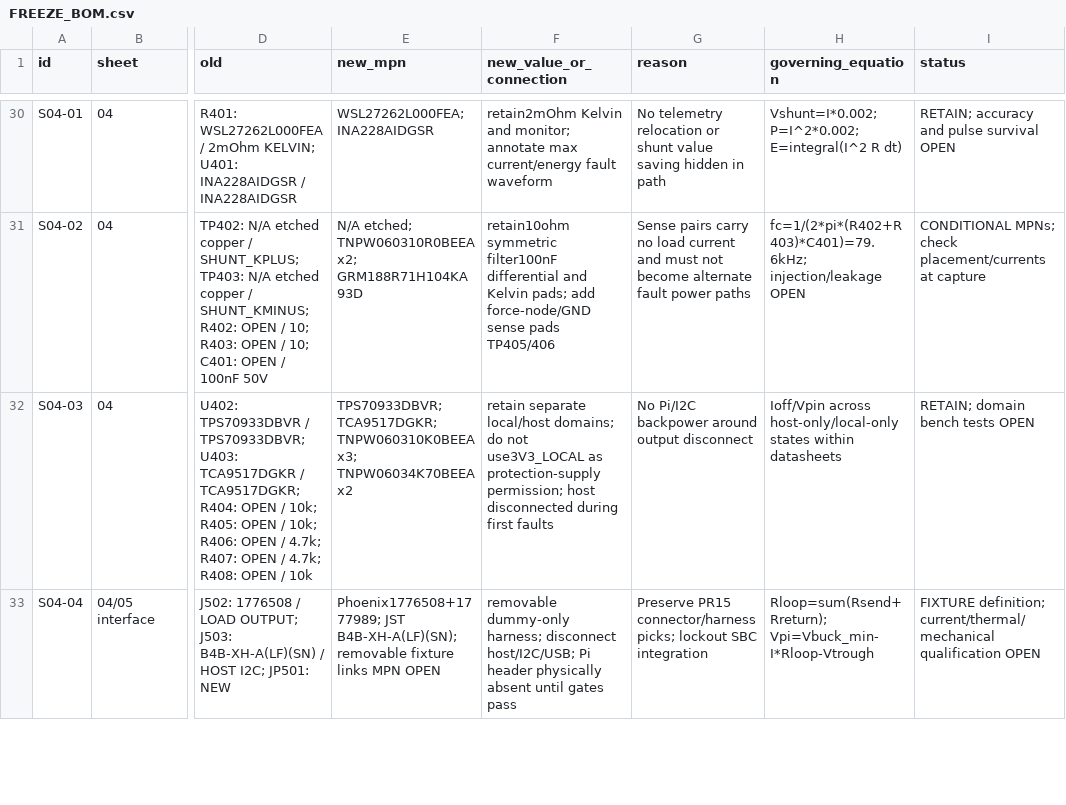
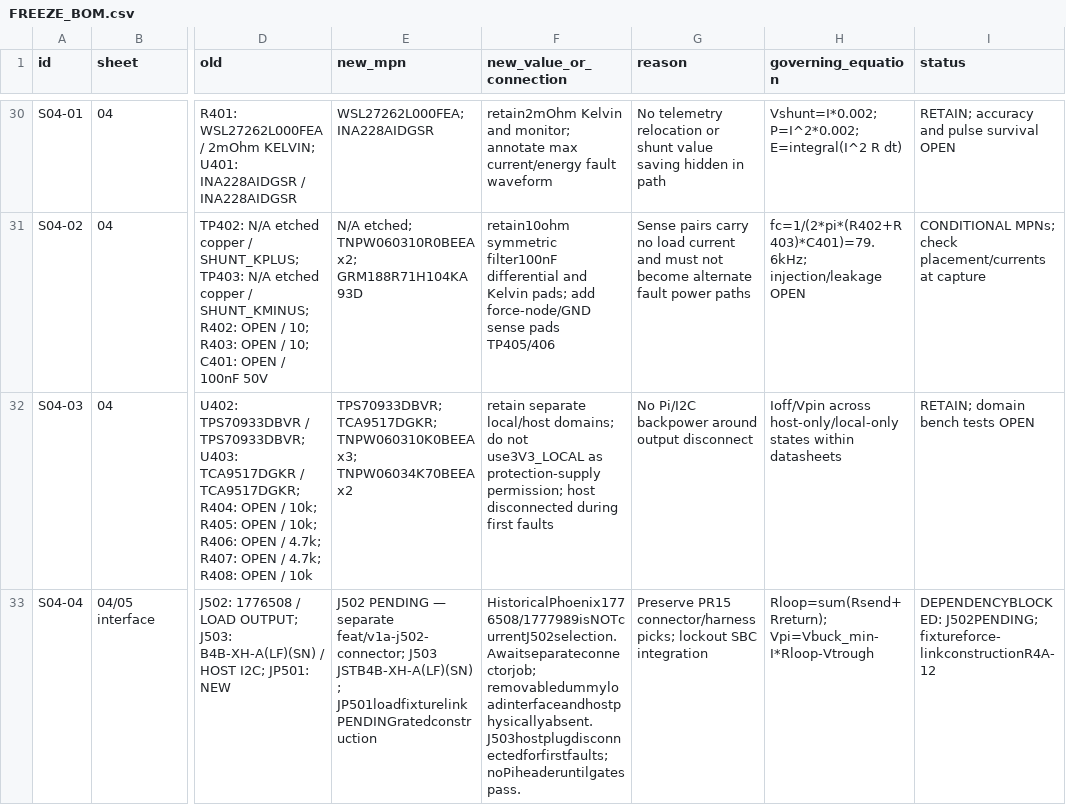
Before and after one commit to KaiserRichard/edge-ai-smart-power-module, a CSV file: docs/evidence/r2/gate4a/FREEZE_BOM.csv, drawn as a sheet; only a part is shown, gaps mark what is left out; the diff covers the shown part only; the diff names each change by its address in the sheet, - before the commit and + after, or states it on an @@ line.

Commit message:
fix(gate4a): pair AWG22 fanouts with rated crimp range and keep J502 pending (R4A-11)

```diff
--- a/docs/evidence/r2/gate4a/FREEZE_BOM.csv
+++ b/docs/evidence/r2/gate4a/FREEZE_BOM.csv
-E33 (new_mpn): Phoenix1776508+1777989; JST B4B-XH-A(LF)(SN); removable fixture links MPN OPEN
+E33 (new_mpn): J502 PENDING — separate feat/v1a-j502-connector; J503 JSTB4B-XH-A(LF)(SN); JP501loadfixturelinkPENDINGratedconstruction
-F33 (new_value_or_connection): removable dummy-only harness; disconnect host/I2C/USB; Pi header physically absent until gates pass
+F33 (new_value_or_connection): HistoricalPhoenix1776508/1777989isNOTcurrentJ502selection. Awaitseparateconnectorjob; removabledummyloadinterfaceandhostphysicallyabsent. J503hostplugdisconnectedforfirstfaults; noPiheaderuntilgatespass.
-I33 (status): FIXTURE definition; current/thermal/mechanical qualification OPEN
+I33 (status): DEPENDENCYBLOCKED: J502PENDING; fixtureforce-linkconstructionR4A-12
```
Also changed, not shown: 4 edited cells elsewhere in this file, 9 other files.
